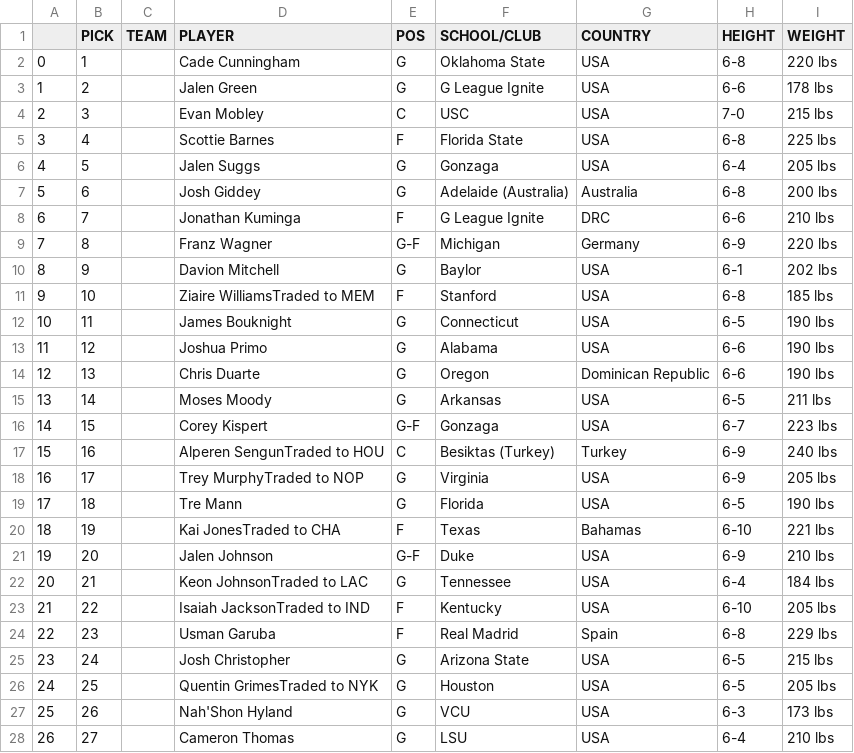
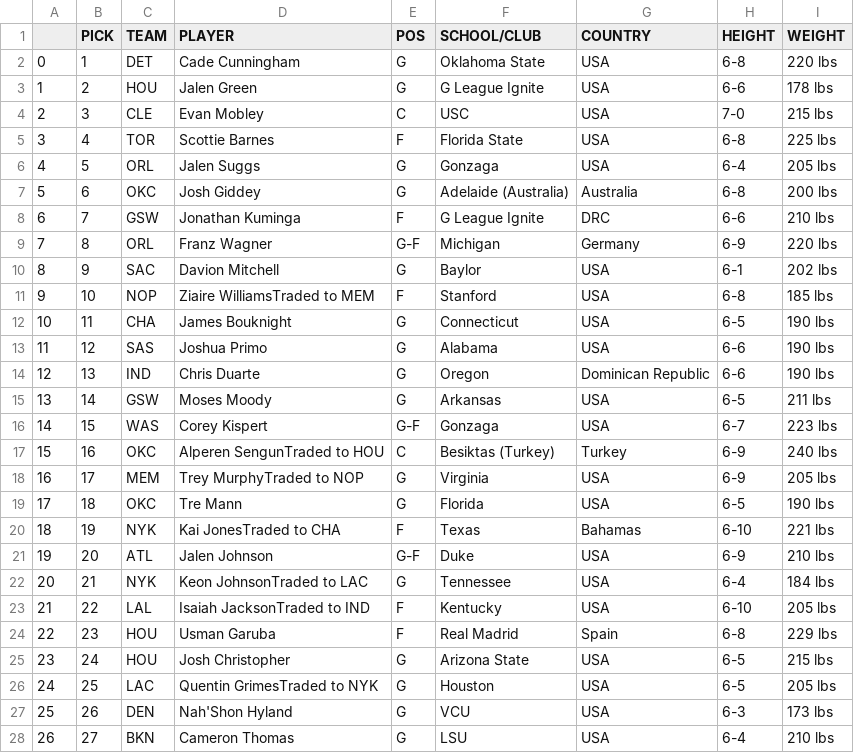
Before and after one commit to rishisek/nba-predictor, a CSV file: draft_board.csv, drawn as a sheet; only a part is shown; the diff covers the shown part only.

```diff
--- a/draft_board.csv
+++ b/draft_board.csv
@@ -1,28 +1,28 @@
 ,PICK,TEAM,PLAYER,POS,SCHOOL/CLUB,COUNTRY,HEIGHT,WEIGHT
-0,1,,Cade Cunningham,G,Oklahoma State,USA,6-8,220 lbs
-1,2,,Jalen Green,G,G League Ignite,USA,6-6,178 lbs
-2,3,,Evan Mobley,C,USC,USA,7-0,215 lbs
-3,4,,Scottie Barnes,F,Florida State,USA,6-8,225 lbs
-4,5,,Jalen Suggs,G,Gonzaga,USA,6-4,205 lbs
-5,6,,Josh Giddey,G,Adelaide (Australia),Australia,6-8,200 lbs
-6,7,,Jonathan Kuminga,F,G League Ignite,DRC,6-6,210 lbs
-7,8,,Franz Wagner,G-F,Michigan,Germany,6-9,220 lbs
-8,9,,Davion Mitchell,G,Baylor,USA,6-1,202 lbs
-9,10,,Ziaire WilliamsTraded to MEM,F,Stanford,USA,6-8,185 lbs
-10,11,,James Bouknight,G,Connecticut,USA,6-5,190 lbs
-11,12,,Joshua Primo,G,Alabama,USA,6-6,190 lbs
-12,13,,Chris Duarte,G,Oregon,Dominican Republic,6-6,190 lbs
-13,14,,Moses Moody,G,Arkansas,USA,6-5,211 lbs
-14,15,,Corey Kispert,G-F,Gonzaga,USA,6-7,223 lbs
-15,16,,Alperen SengunTraded to HOU,C,Besiktas (Turkey),Turkey,6-9,240 lbs
-16,17,,Trey MurphyTraded to NOP,G,Virginia,USA,6-9,205 lbs
-17,18,,Tre Mann,G,Florida,USA,6-5,190 lbs
-18,19,,Kai JonesTraded to CHA,F,Texas,Bahamas,6-10,221 lbs
-19,20,,Jalen Johnson,G-F,Duke,USA,6-9,210 lbs
-20,21,,Keon JohnsonTraded to LAC,G,Tennessee,USA,6-4,184 lbs
-21,22,,Isaiah JacksonTraded to IND,F,Kentucky,USA,6-10,205 lbs
-22,23,,Usman Garuba,F,Real Madrid,Spain,6-8,229 lbs
-23,24,,Josh Christopher,G,Arizona State,USA,6-5,215 lbs
-24,25,,Quentin GrimesTraded to NYK,G,Houston,USA,6-5,205 lbs
-25,26,,Nah'Shon Hyland,G,VCU,USA,6-3,173 lbs
-26,27,,Cameron Thomas,G,LSU,USA,6-4,210 lbs
+0,1,DET,Cade Cunningham,G,Oklahoma State,USA,6-8,220 lbs
+1,2,HOU,Jalen Green,G,G League Ignite,USA,6-6,178 lbs
+2,3,CLE,Evan Mobley,C,USC,USA,7-0,215 lbs
+3,4,TOR,Scottie Barnes,F,Florida State,USA,6-8,225 lbs
+4,5,ORL,Jalen Suggs,G,Gonzaga,USA,6-4,205 lbs
+5,6,OKC,Josh Giddey,G,Adelaide (Australia),Australia,6-8,200 lbs
+6,7,GSW,Jonathan Kuminga,F,G League Ignite,DRC,6-6,210 lbs
+7,8,ORL,Franz Wagner,G-F,Michigan,Germany,6-9,220 lbs
+8,9,SAC,Davion Mitchell,G,Baylor,USA,6-1,202 lbs
+9,10,NOP,Ziaire WilliamsTraded to MEM,F,Stanford,USA,6-8,185 lbs
+10,11,CHA,James Bouknight,G,Connecticut,USA,6-5,190 lbs
+11,12,SAS,Joshua Primo,G,Alabama,USA,6-6,190 lbs
+12,13,IND,Chris Duarte,G,Oregon,Dominican Republic,6-6,190 lbs
+13,14,GSW,Moses Moody,G,Arkansas,USA,6-5,211 lbs
+14,15,WAS,Corey Kispert,G-F,Gonzaga,USA,6-7,223 lbs
+15,16,OKC,Alperen SengunTraded to HOU,C,Besiktas (Turkey),Turkey,6-9,240 lbs
+16,17,MEM,Trey MurphyTraded to NOP,G,Virginia,USA,6-9,205 lbs
+17,18,OKC,Tre Mann,G,Florida,USA,6-5,190 lbs
+18,19,NYK,Kai JonesTraded to CHA,F,Texas,Bahamas,6-10,221 lbs
+19,20,ATL,Jalen Johnson,G-F,Duke,USA,6-9,210 lbs
+20,21,NYK,Keon JohnsonTraded to LAC,G,Tennessee,USA,6-4,184 lbs
+21,22,LAL,Isaiah JacksonTraded to IND,F,Kentucky,USA,6-10,205 lbs
+22,23,HOU,Usman Garuba,F,Real Madrid,Spain,6-8,229 lbs
+23,24,HOU,Josh Christopher,G,Arizona State,USA,6-5,215 lbs
+24,25,LAC,Quentin GrimesTraded to NYK,G,Houston,USA,6-5,205 lbs
+25,26,DEN,Nah'Shon Hyland,G,VCU,USA,6-3,173 lbs
+26,27,BKN,Cameron Thomas,G,LSU,USA,6-4,210 lbs
```
Also changed, not shown: 3 edited cells elsewhere in this file, 1 other file.
